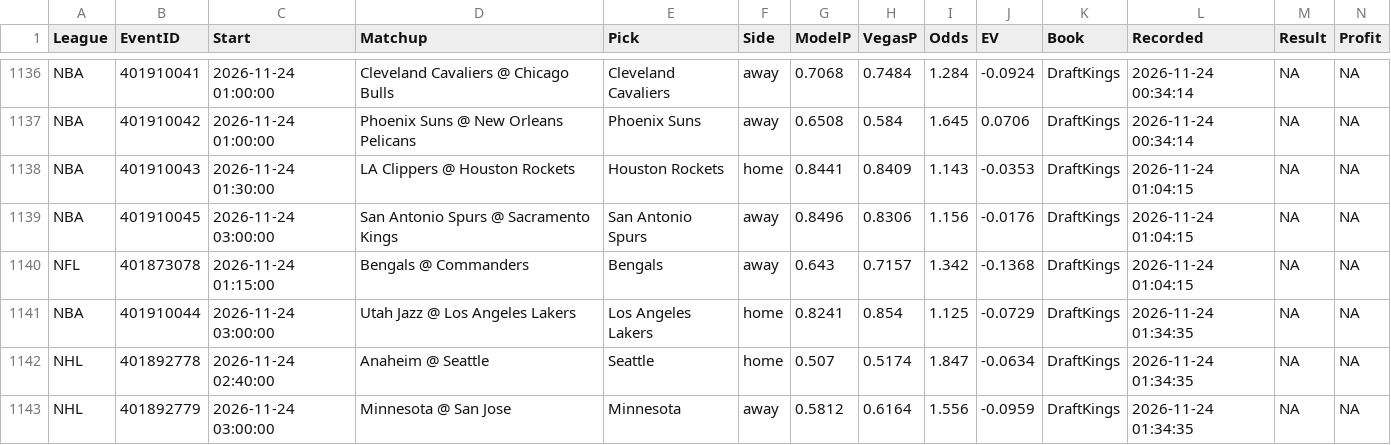
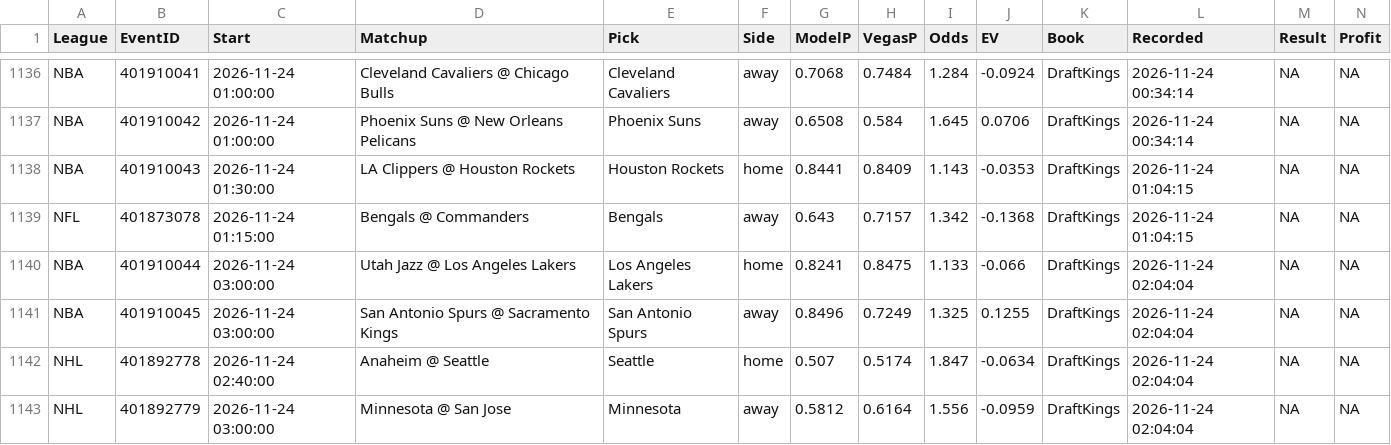
Before and after one commit to MDAnalytics-Sent/projections, a CSV file: lines_ledger.csv, drawn as a sheet; only a part is shown, gaps mark what is left out.

```diff
--- a/lines_ledger.csv
+++ b/lines_ledger.csv
@@ -1138,6 +1138,6 @@
 "NBA","401910043","2026-11-24 01:30:00","LA Clippers @ Houston Rockets","Houston Rockets","home",0.8441,0.8409,1.143,-0.0353,"DraftKings","2026-11-24 01:04:15",NA,NA
-"NBA","401910045","2026-11-24 03:00:00","San Antonio Spurs @ Sacramento Kings","San Antonio Spurs","away",0.8496,0.8306,1.156,-0.0176,"DraftKings","2026-11-24 01:04:15",NA,NA
 "NFL","401873078","2026-11-24 01:15:00","Bengals @ Commanders","Bengals","away",0.643,0.7157,1.342,-0.1368,"DraftKings","2026-11-24 01:04:15",NA,NA
-"NBA","401910044","2026-11-24 03:00:00","Utah Jazz @ Los Angeles Lakers","Los Angeles Lakers","home",0.8241,0.854,1.125,-0.0729,"DraftKings","2026-11-24 01:34:35",NA,NA
-"NHL","401892778","2026-11-24 02:40:00","Anaheim @ Seattle","Seattle","home",0.507,0.5174,1.847,-0.0634,"DraftKings","2026-11-24 01:34:35",NA,NA
-"NHL","401892779","2026-11-24 03:00:00","Minnesota @ San Jose","Minnesota","away",0.5812,0.6164,1.556,-0.0959,"DraftKings","2026-11-24 01:34:35",NA,NA
+"NBA","401910044","2026-11-24 03:00:00","Utah Jazz @ Los Angeles Lakers","Los Angeles Lakers","home",0.8241,0.8475,1.133,-0.066,"DraftKings","2026-11-24 02:04:04",NA,NA
+"NBA","401910045","2026-11-24 03:00:00","San Antonio Spurs @ Sacramento Kings","San Antonio Spurs","away",0.8496,0.7249,1.325,0.1255,"DraftKings","2026-11-24 02:04:04",NA,NA
+"NHL","401892778","2026-11-24 02:40:00","Anaheim @ Seattle","Seattle","home",0.507,0.5174,1.847,-0.0634,"DraftKings","2026-11-24 02:04:04",NA,NA
+"NHL","401892779","2026-11-24 03:00:00","Minnesota @ San Jose","Minnesota","away",0.5812,0.6164,1.556,-0.0959,"DraftKings","2026-11-24 02:04:04",NA,NA
```
Also changed, not shown: 6 other files.
